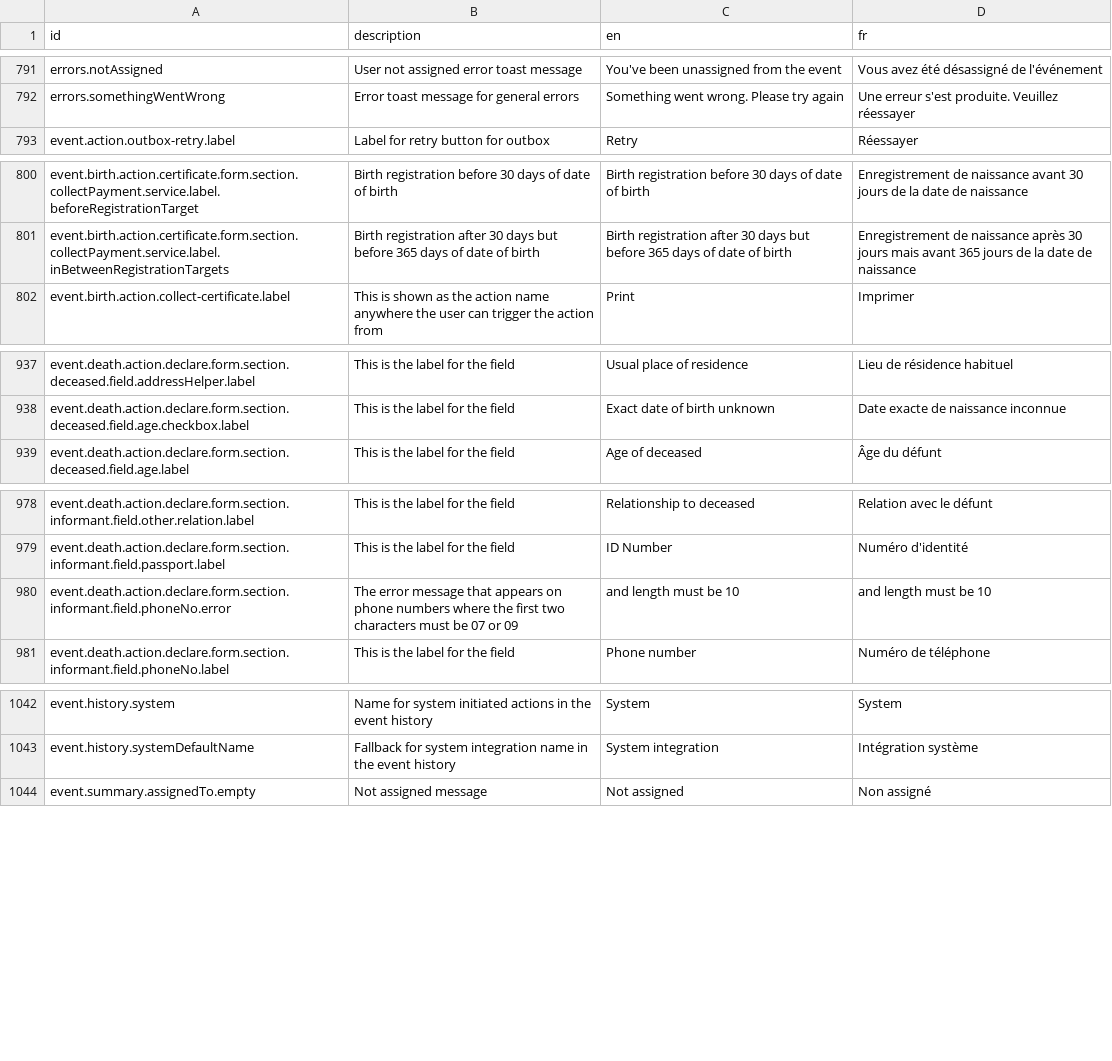
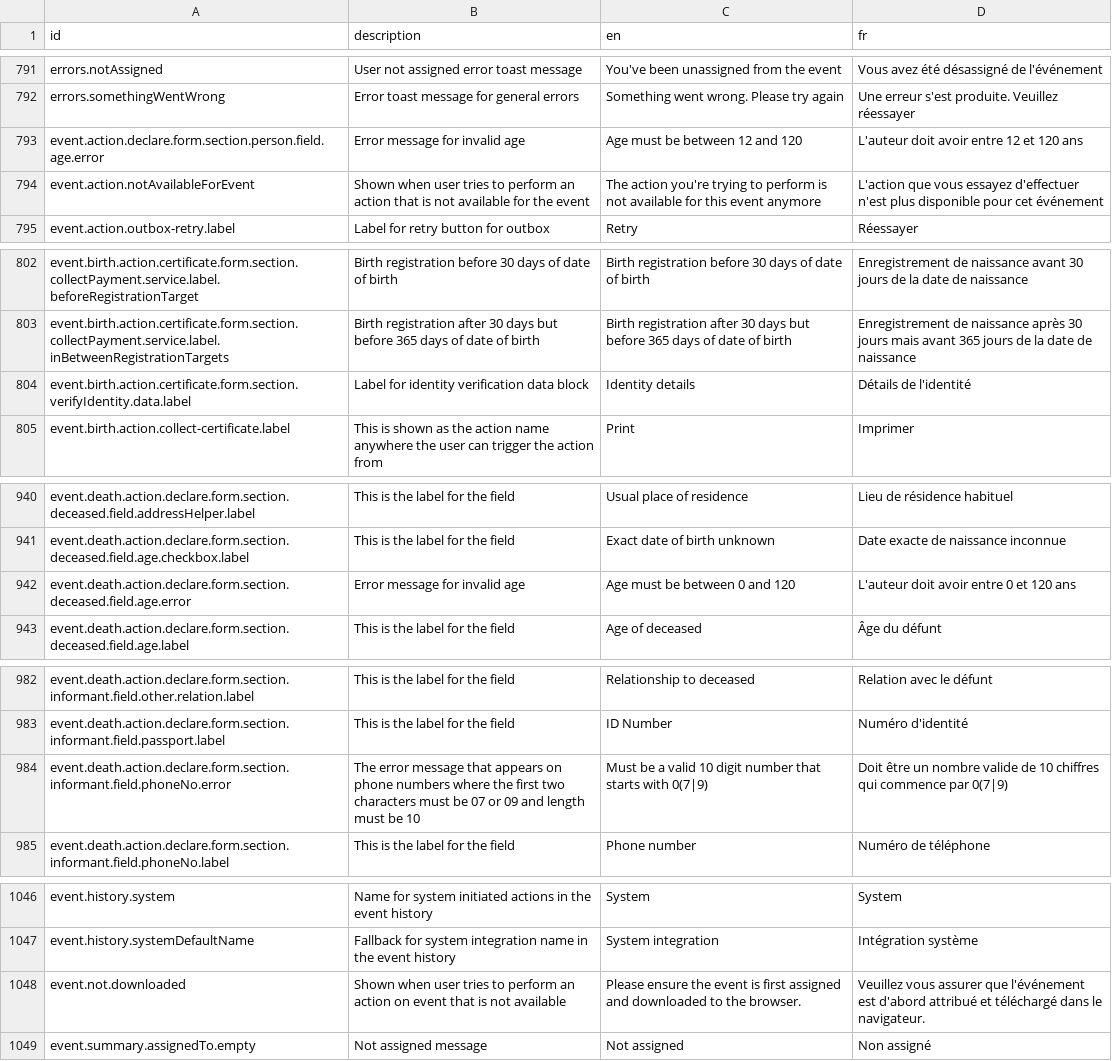
Before and after one commit to opencrvs/opencrvs-countryconfig, a CSV file: src/translations/client.csv, drawn as a sheet; only a part is shown, gaps mark what is left out.

```diff
--- a/src/translations/client.csv
+++ b/src/translations/client.csv
@@ -794,2 +794,4 @@ errors.notAssigned,User not assigned error toast message,You've been unassigned
 errors.somethingWentWrong,Error toast message for general errors,Something went wrong. Please try again,Une erreur s'est produite. Veuillez réessayer
+event.action.declare.form.section.person.field.age.error,Error message for invalid age,Age must be between 12 and 120,L'auteur doit avoir entre 12 et 120 ans
+event.action.notAvailableForEvent,Shown when user tries to perform an action that is not available for the event,The action you're trying to perform is not available for this event anymore,L'action que vous essayez d'effectuer n'est plus disponible pour cet événement
 event.action.outbox-retry.label,Label for retry button for outbox,Retry,Réessayer
@@ -803,2 +805,3 @@ event.birth.action.certificate.form.section.collectPayment.service.label.beforeR
 event.birth.action.certificate.form.section.collectPayment.service.label.inBetweenRegistrationTargets,Birth registration after 30 days but before 365 days of date of birth,Birth registration after 30 days but before 365 days of date of birth,Enregistrement de naissance après 30 jours mais avant 365 jours de la date de naissance
+event.birth.action.certificate.form.section.verifyIdentity.data.label,Label for identity verification data block,Identity details,Détails de l'identité
 event.birth.action.collect-certificate.label,This is shown as the action name anywhere the user can trigger the action from,Print,Imprimer
@@ -940,2 +943,3 @@ event.death.action.declare.form.section.deceased.field.addressHelper.label,This
 event.death.action.declare.form.section.deceased.field.age.checkbox.label,This is the label for the field,Exact date of birth unknown,Date exacte de naissance inconnue
+event.death.action.declare.form.section.deceased.field.age.error,Error message for invalid age,Age must be between 0 and 120,L'auteur doit avoir entre 0 et 120 ans
 event.death.action.declare.form.section.deceased.field.age.label,This is the label for the field,Age of deceased,Âge du défunt
@@ -981,3 +985,3 @@ event.death.action.declare.form.section.informant.field.other.relation.label,Thi
 event.death.action.declare.form.section.informant.field.passport.label,This is the label for the field,ID Number,Numéro d'identité
-event.death.action.declare.form.section.informant.field.phoneNo.error,The error message that appears on phone numbers where the first two characters must be 07 or 09,and length must be 10,and length must be 10
+event.death.action.declare.form.section.informant.field.phoneNo.error,The error message that appears on phone numbers where the first two characters must be 07 or 09 and length must be 10,Must be a valid 10 digit number that starts with 0(7|9),Doit être un nombre valide de 10 chiffres qui commence par 0(7|9)
 event.death.action.declare.form.section.informant.field.phoneNo.label,This is the label for the field,Phone number,Numéro de téléphone
@@ -1045,2 +1049,3 @@ event.history.system,Name for system initiated actions in the event history,Syst
 event.history.systemDefaultName,Fallback for system integration name in the event history,System integration,Intégration système
+event.not.downloaded,Shown when user tries to perform an action on event that is not available,Please ensure the event is first assigned and downloaded to the browser.,Veuillez vous assurer que l'événement est d'abord attribué et téléchargé dans le navigateur.
 event.summary.assignedTo.empty,Not assigned message,Not assigned,Non assigné
```
Also changed, not shown: 27 other files.
